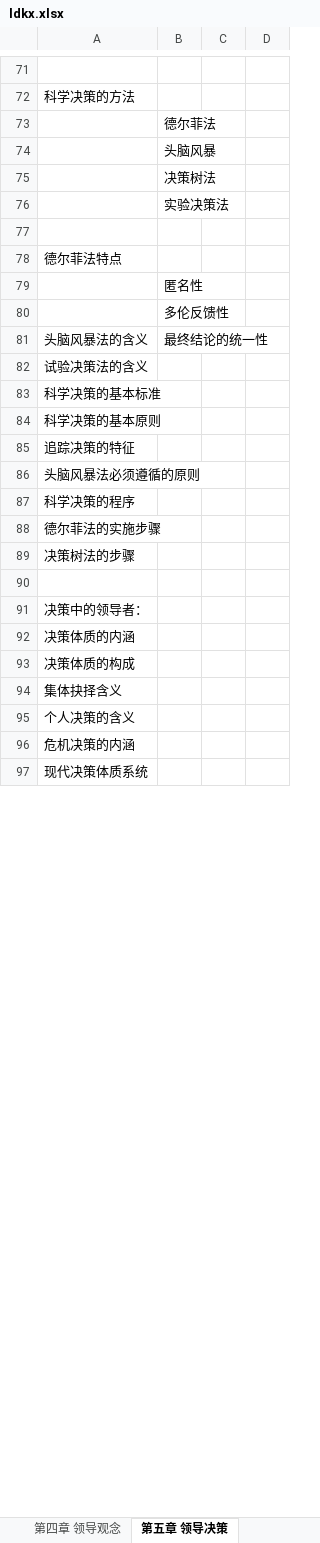
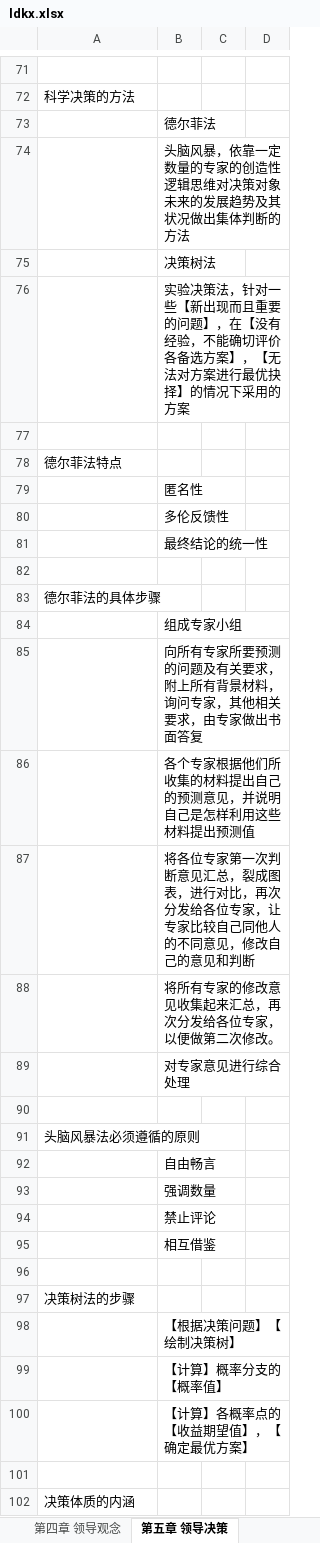
Before and after one commit to xieshiwei/ZK, an Excel workbook: glkx/ldkx.xlsx, sheet 第五章 领导决策, drawn as a sheet; only a part is shown, gaps mark what is left out; the shorter side is filled out with more unchanged rows; values as stored, in another font and other column widths than the file's, no borders; removed rows and columns are numbered as before the commit, all else as after; the diff covers the shown part only; the diff names each change by its address in the sheet, - before the commit and + after, or states it on an @@ line.

Commit message:
ok

```diff
--- a/glkx/ldkx.xlsx (sheet 第五章 领导决策)
+++ b/glkx/ldkx.xlsx (sheet 第五章 领导决策)
-B74: 头脑风暴
+B74: 头脑风暴，依靠一定数量的专家的创造性逻辑思维对决策对象未来的发展趋势及其状况做出集体判断的方法
-B76: 实验决策法
+B76: 实验决策法，针对一些【新出现而且重要的问题】，在【没有经验，不能确切评价各备选方案】，【无法对方案进行最优抉择】的情况下采用的方案
-A81: 头脑风暴法的含义
+A81: (empty)
-A82: 试验决策法的含义
+A82: (empty)
-A83: 科学决策的基本标准
+A83: 德尔菲法的具体步骤
-row 84: 科学决策的基本原则
+row 84:  | 组成专家小组
+row 85:  | 向所有专家所要预测的问题及有关要求，附上所有背景材料，询问专家，其他相关要求，由专家做出书面答复
+row 86:  | 各个专家根据他们所收集的材料提出自己的预测意见，并说明自己是怎样利用这些材料提出预测值
+row 87:  | 将各位专家第一次判断意见汇总，裂成图表，进行对比，再次分发给各位专家，让专家比较自己同他人的不同意见，修改自己的意见和判断
+row 88:  | 将所有专家的修改意见收集起来汇总，再次分发给各位专家，以便做第二次修改。
+row 89:  | 对专家意见进行综合处理
-A90: 追踪决策的特征
+A90: (empty)
-row 87: 科学决策的程序
+row 92:  | 自由畅言
+row 93:  | 强调数量
+row 94:  | 禁止评论
+row 95:  | 相互借鉴
-A96: 德尔菲法的实施步骤
+A96: (empty)
+row 98:  | 【根据决策问题】【绘制决策树】
+row 99:  | 【计算】概率分支的【概率值】
+row 100:  | 【计算】各概率点的【收益期望值】，【确定最优方案】
-row 91: 决策中的领导者：
```
Also changed, not shown: 18 added rows and 1 edited cell elsewhere in this sheet.
